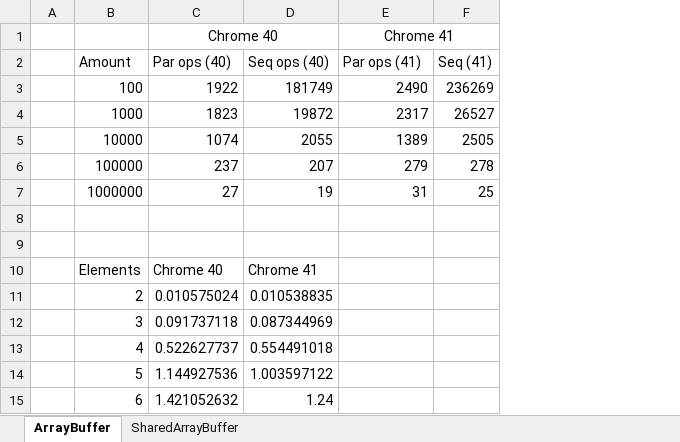
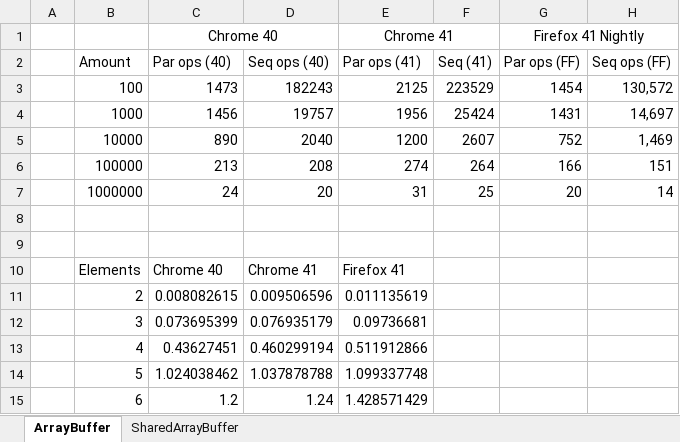
Before and after one commit to pjsteam/pjs, an Excel workbook: spikes/3.1.3/comparison/pjs_map_seq_vs_par_jsperf.xlsx, sheet ArrayBuffer, drawn as a sheet; values as stored, in another font and other column widths than the file's, no borders; charts and pictures and table styles not drawn; the diff names each change by its address in the sheet, - before the commit and + after, or states it on an @@ line.

```diff
--- a/spikes/3.1.3/comparison/pjs_map_seq_vs_par_jsperf.xlsx (sheet ArrayBuffer)
+++ b/spikes/3.1.3/comparison/pjs_map_seq_vs_par_jsperf.xlsx (sheet ArrayBuffer)
+column G (Par ops (FF)), row 1: Firefox 41 Nightly; rows 3-7: 1454 | 1431 | 752 | 166 | 20
+column H (Seq ops (FF)), rows 3-7: 130,572 | 14,697 | 1,469 | 151 | 14
-C3 (Par ops (40)): 1922
+C3 (Par ops (40)): 1473
-D3 (Seq ops (40)): 181749
+D3 (Seq ops (40)): 182243
-E3 (Par ops (41)): 2490
+E3 (Par ops (41)): 2125
-F3 (Seq (41)): 236269
+F3 (Seq (41)): 223529
-C4 (Par ops (40)): 1823
+C4 (Par ops (40)): 1456
-D4 (Seq ops (40)): 19872
+D4 (Seq ops (40)): 19757
-E4 (Par ops (41)): 2317
+E4 (Par ops (41)): 1956
-F4 (Seq (41)): 26527
+F4 (Seq (41)): 25424
-C5 (Par ops (40)): 1074
+C5 (Par ops (40)): 890
-D5 (Seq ops (40)): 2055
+D5 (Seq ops (40)): 2040
-E5 (Par ops (41)): 1389
+E5 (Par ops (41)): 1200
-F5 (Seq (41)): 2505
+F5 (Seq (41)): 2607
-C6 (Par ops (40)): 237
+C6 (Par ops (40)): 213
-D6 (Seq ops (40)): 207
+D6 (Seq ops (40)): 208
-E6 (Par ops (41)): 279
+E6 (Par ops (41)): 274
-F6 (Seq (41)): 278
+F6 (Seq (41)): 264
-C7 (Par ops (40)): 27
+C7 (Par ops (40)): 24
-D7 (Seq ops (40)): 19
+D7 (Seq ops (40)): 20
-E10 (Par ops (41)): (empty)
+E10 (Par ops (41)): Firefox 41
-C11 (Par ops (40)): 0.010575024
+C11 (Par ops (40)): 0.008082615
-D11 (Seq ops (40)): 0.010538835
+D11 (Seq ops (40)): 0.009506596
-E11 (Par ops (41)): (empty)
+E11 (Par ops (41)): 0.011135619
-C12 (Par ops (40)): 0.091737118
+C12 (Par ops (40)): 0.073695399
-D12 (Seq ops (40)): 0.087344969
+D12 (Seq ops (40)): 0.076935179
-E12 (Par ops (41)): (empty)
+E12 (Par ops (41)): 0.09736681
-C13 (Par ops (40)): 0.522627737
+C13 (Par ops (40)): 0.43627451
-D13 (Seq ops (40)): 0.554491018
+D13 (Seq ops (40)): 0.460299194
-E13 (Par ops (41)): (empty)
+E13 (Par ops (41)): 0.511912866
-C14 (Par ops (40)): 1.144927536
+C14 (Par ops (40)): 1.024038462
-D14 (Seq ops (40)): 1.003597122
+D14 (Seq ops (40)): 1.037878788
-E14 (Par ops (41)): (empty)
+E14 (Par ops (41)): 1.099337748
-C15 (Par ops (40)): 1.421052632
+C15 (Par ops (40)): 1.2
-E15 (Par ops (41)): (empty)
+E15 (Par ops (41)): 1.428571429
```
Also changed, not shown: sheet SharedArrayBuffer, charts or pictures, 1 other file.
